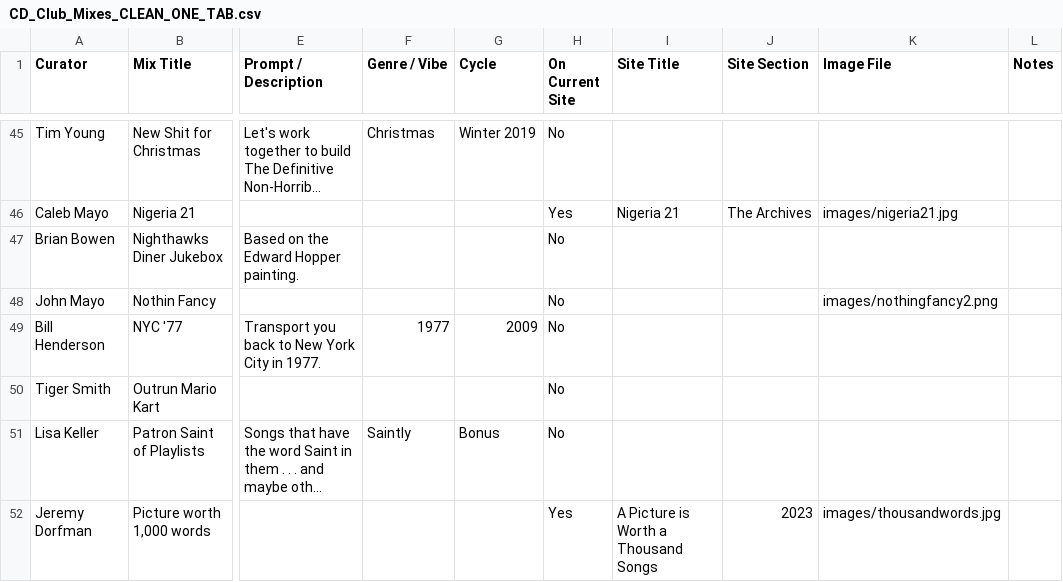
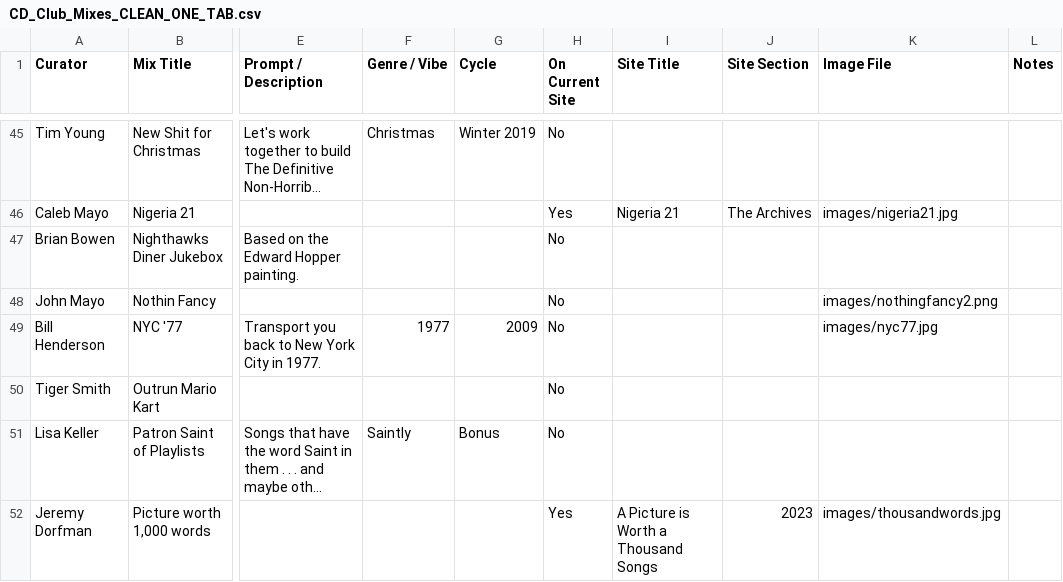
Before and after one commit to johntmayo/cdclub, a CSV file: CD_Club_Mixes_CLEAN_ONE_TAB.csv, drawn as a sheet; only a part is shown, gaps mark what is left out; long unchanged cells end in …; the diff names each change by its address in the sheet, - before the commit and + after, or states it on an @@ line.

```diff
--- a/CD_Club_Mixes_CLEAN_ONE_TAB.csv
+++ b/CD_Club_Mixes_CLEAN_ONE_TAB.csv
-K49 (Image File): (empty)
+K49 (Image File): images/nyc77.jpg
```
Also changed, not shown: 1 other file.
